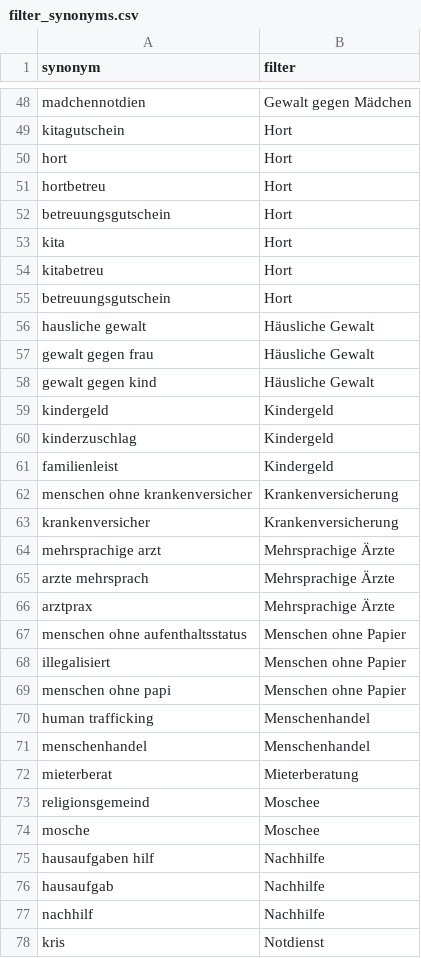
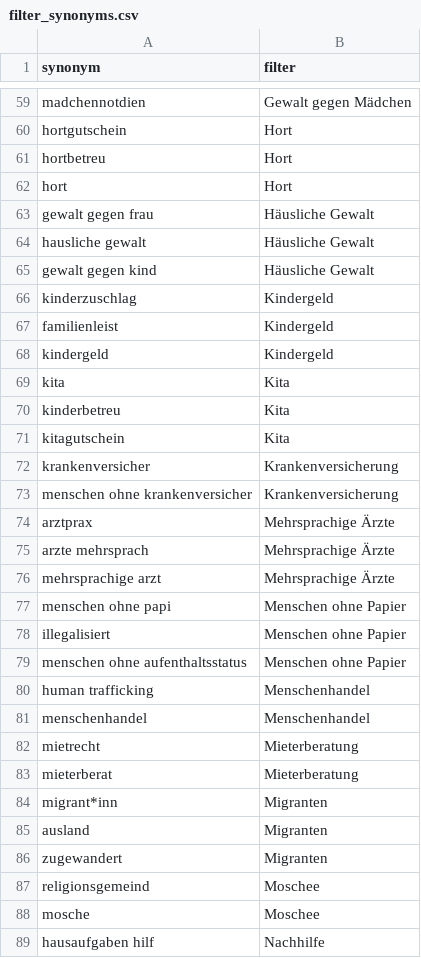
Before and after one commit to InfoCompass/miki-chat, a CSV file: data/filter_questions/entities/filter_synonyms.csv, drawn as a sheet; only a part is shown, gaps mark what is left out; the shorter side is filled out with more unchanged rows; removed rows and columns are numbered as before the commit, all else as after; the diff covers the shown part only; the diff names each change by its address in the sheet, - before the commit and + after, or states it on an @@ line.

```diff
--- a/data/filter_questions/entities/filter_synonyms.csv
+++ b/data/filter_questions/entities/filter_synonyms.csv
-A60 (synonym): kitagutschein
+A60 (synonym): hortgutschein
@@ row 51 moved to row 61: hortbetreu @@
-row 52: betreuungsgutschein | Hort
-row 53: kita | Hort
-row 54: kitabetreu | Hort
-row 55: betreuungsgutschein | Hort
@@ row 57 moved to row 63: gewalt gegen frau @@
@@ row 59 moved to row 68: kindergeld @@
+row 69: kita | Kita
+row 70: kinderbetreu | Kita
+row 71: kitagutschein | Kita
@@ row 63 moved to row 72: krankenversicher @@
@@ row 66 moved to row 74: arztprax @@
@@ row 65 moved to row 75: arzte mehrsprach @@
@@ row 69 moved to row 77: menschen ohne papi @@
@@ row 68 moved to row 78: illegalisiert @@
+row 82: mietrecht | Mieterberatung
+row 84: migrant*inn | Migranten
+row 85: ausland | Migranten
+row 86: zugewandert | Migranten
```
Also changed, not shown: 18 added rows, 10 removed rows, 66 moved rows and 1 edited cell elsewhere in this file, data/filter_questions/entities/filter_mapping.csv, 3 other files.
